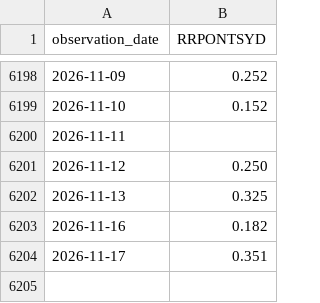
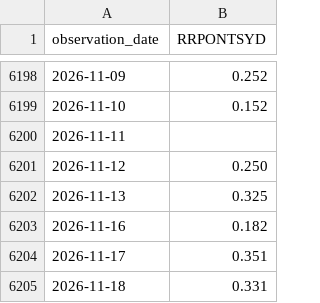
Before and after one commit to market-cycle-dashboard/capital-cycle-dashboard, a CSV file: data/liquidity/RRPONTSYD.csv, drawn as a sheet; only a part is shown, gaps mark what is left out; the diff names each change by its address in the sheet, - before the commit and + after, or states it on an @@ line.

```diff
--- a/data/liquidity/RRPONTSYD.csv
+++ b/data/liquidity/RRPONTSYD.csv
+row 6205: 2026-11-18 | 0.331
```
Also changed, not shown: data/liquidity/IORB.csv, data/liquidity/SOFR.csv, 1 other file.
